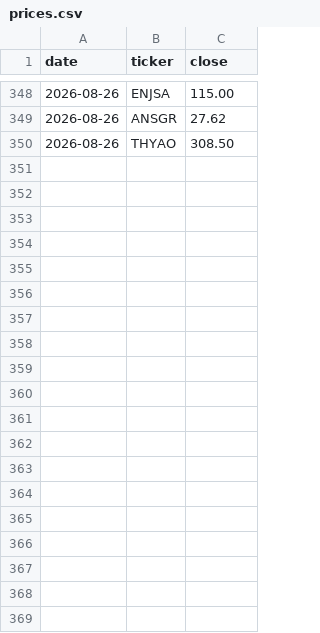
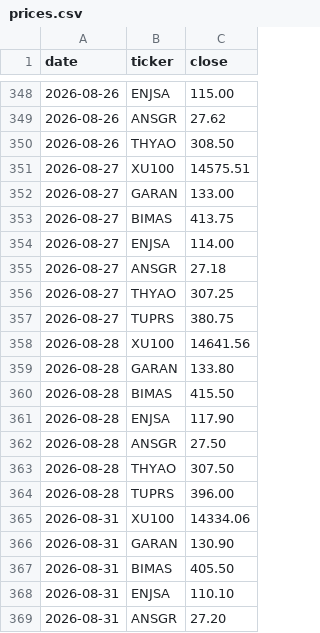
Before and after one commit to mehmedalipazar/finance-agent, a CSV file: data/prices.csv, drawn as a sheet; only a part is shown, gaps mark what is left out; the diff covers the shown part only.

```diff
--- a/data/prices.csv
+++ b/data/prices.csv
@@ -350 +350,20 @@ date,ticker,close
 2026-08-26,THYAO,308.50
+2026-08-27,XU100,14575.51
+2026-08-27,GARAN,133.00
+2026-08-27,BIMAS,413.75
+2026-08-27,ENJSA,114.00
+2026-08-27,ANSGR,27.18
+2026-08-27,THYAO,307.25
+2026-08-27,TUPRS,380.75
+2026-08-28,XU100,14641.56
+2026-08-28,GARAN,133.80
+2026-08-28,BIMAS,415.50
+2026-08-28,ENJSA,117.90
+2026-08-28,ANSGR,27.50
+2026-08-28,THYAO,307.50
+2026-08-28,TUPRS,396.00
+2026-08-31,XU100,14334.06
+2026-08-31,GARAN,130.90
+2026-08-31,BIMAS,405.50
+2026-08-31,ENJSA,110.10
+2026-08-31,ANSGR,27.20
```
Also changed, not shown: 9 added rows elsewhere in this file, data/positions.csv, data/weights.csv, 2 other files.
